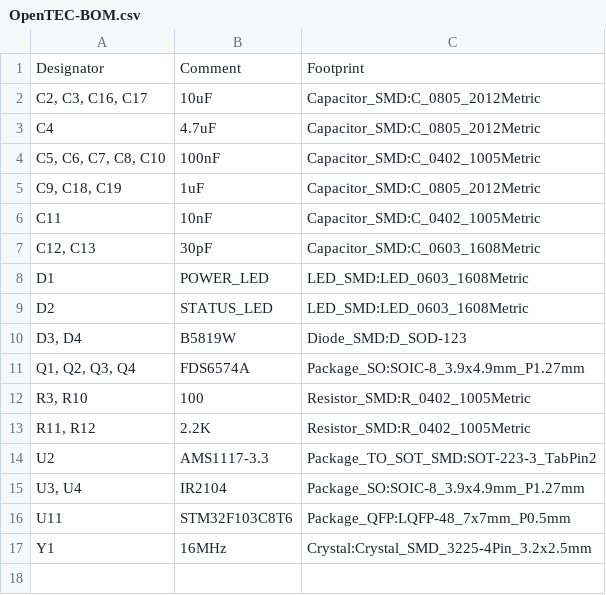
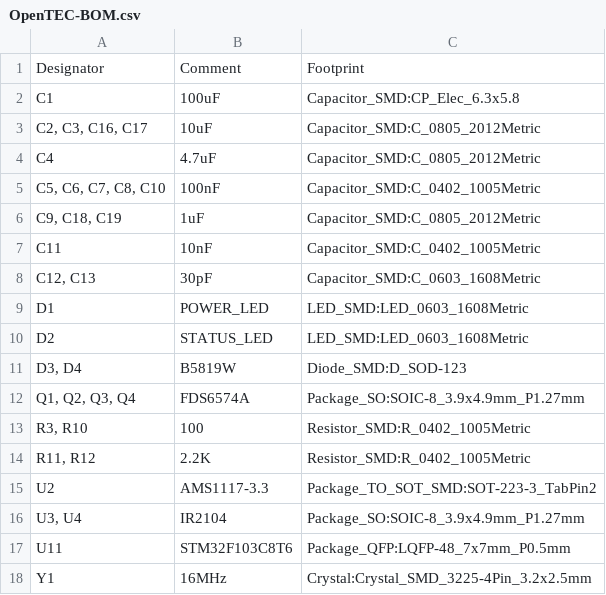
Before and after one commit to DanielHeEGG/OpenTEC, a CSV file: Fabrication/OpenTEC-BOM.csv, drawn as a sheet.

```diff
--- a/Fabrication/OpenTEC-BOM.csv
+++ b/Fabrication/OpenTEC-BOM.csv
@@ -1,2 +1,3 @@
 "Designator","Comment","Footprint"
+"C1","100uF","Capacitor_SMD:CP_Elec_6.3x5.8"
 "C2, C3, C16, C17","10uF","Capacitor_SMD:C_0805_2012Metric"
```
Also changed, not shown: Fabrication/OpenTEC-POS.csv, 4 other files.
